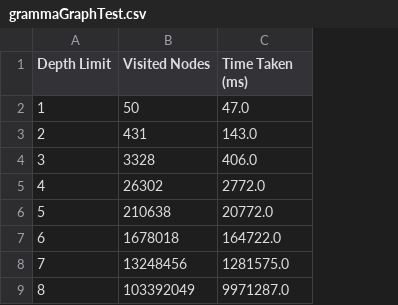
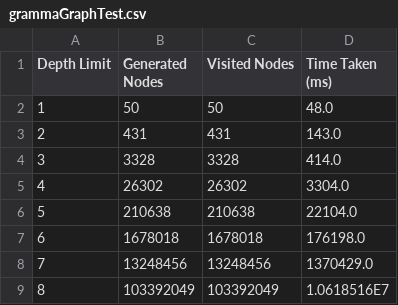
Before and after one commit to sgware/sabre-tree-vs-graph, a CSV file: output/grammaGraphTest.csv, drawn as a sheet; addresses are those after the commit; the diff names each change by its address in the sheet, - before the commit and + after, or states it on an @@ line.

```diff
--- a/output/grammaGraphTest.csv
+++ b/output/grammaGraphTest.csv
+column B (Generated Nodes), rows 2-9: 50 | 431 | 3328 | 26302 | 210638 | 1678018 | 13248456 | 103392049
-D2 (Time Taken (ms)): 47.0
+D2 (Time Taken (ms)): 48.0
-D4 (Time Taken (ms)): 406.0
+D4 (Time Taken (ms)): 414.0
-D5 (Time Taken (ms)): 2772.0
+D5 (Time Taken (ms)): 3304.0
-D6 (Time Taken (ms)): 20772.0
+D6 (Time Taken (ms)): 22104.0
-D7 (Time Taken (ms)): 164722.0
+D7 (Time Taken (ms)): 176198.0
-D8 (Time Taken (ms)): 1281575.0
+D8 (Time Taken (ms)): 1370429.0
-D9 (Time Taken (ms)): 9971287.0
+D9 (Time Taken (ms)): 1.0618516E7
```
Also changed, not shown: output/raidersGraphTest.csv, output/spaceTreeTest.csv, 5 other files.
